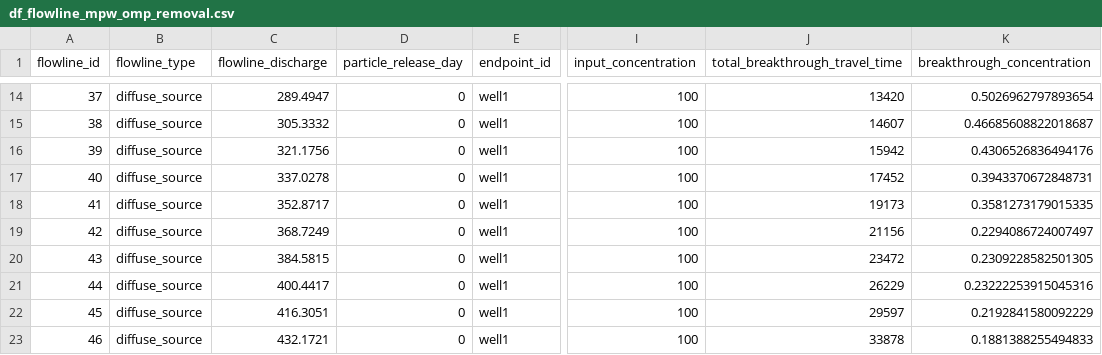
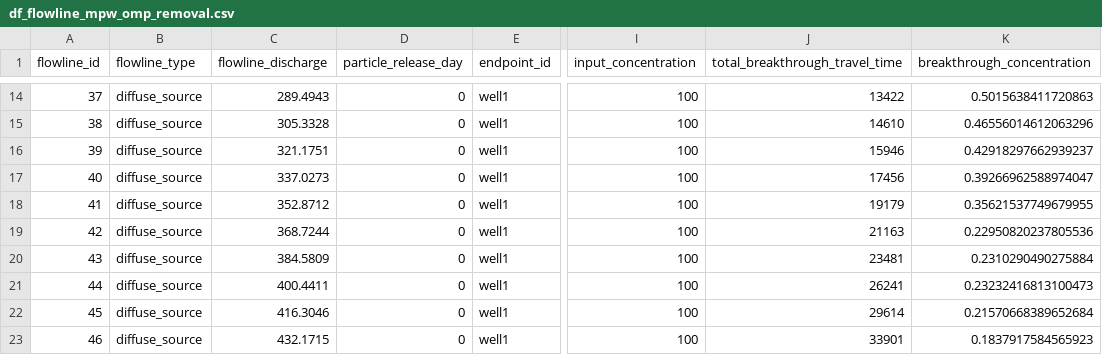
Before and after one commit to KWR-Water/sutra2, a CSV file: testing/test_mpw_ompremoval_nogp/df_flowline_mpw_omp_removal.csv, drawn as a sheet; only a part is shown, gaps mark what is left out; the diff covers the shown part only; the diff names each change by its address in the sheet, - before the commit and + after, or states it on an @@ line.

```diff
--- a/testing/test_mpw_ompremoval_nogp/df_flowline_mpw_omp_removal.csv
+++ b/testing/test_mpw_ompremoval_nogp/df_flowline_mpw_omp_removal.csv
-C14 (flowline_discharge): 289.4947
+C14 (flowline_discharge): 289.4943
-J14 (total_breakthrough_travel_time): 13420
+J14 (total_breakthrough_travel_time): 13422
-K14 (breakthrough_concentration): 0.5026962797893654
+K14 (breakthrough_concentration): 0.5015638411720863
-C15 (flowline_discharge): 305.3332
+C15 (flowline_discharge): 305.3328
-J15 (total_breakthrough_travel_time): 14607
+J15 (total_breakthrough_travel_time): 14610
-K15 (breakthrough_concentration): 0.46685608822018687
+K15 (breakthrough_concentration): 0.46556014612063296
-C16 (flowline_discharge): 321.1756
+C16 (flowline_discharge): 321.1751
-J16 (total_breakthrough_travel_time): 15942
+J16 (total_breakthrough_travel_time): 15946
-K16 (breakthrough_concentration): 0.4306526836494176
+K16 (breakthrough_concentration): 0.42918297662939237
-C17 (flowline_discharge): 337.0278
+C17 (flowline_discharge): 337.0273
-J17 (total_breakthrough_travel_time): 17452
+J17 (total_breakthrough_travel_time): 17456
-K17 (breakthrough_concentration): 0.3943370672848731
+K17 (breakthrough_concentration): 0.39266962588974047
-C18 (flowline_discharge): 352.8717
+C18 (flowline_discharge): 352.8712
-J18 (total_breakthrough_travel_time): 19173
+J18 (total_breakthrough_travel_time): 19179
-K18 (breakthrough_concentration): 0.3581273179015335
+K18 (breakthrough_concentration): 0.35621537749679955
-C19 (flowline_discharge): 368.7249
+C19 (flowline_discharge): 368.7244
-J19 (total_breakthrough_travel_time): 21156
+J19 (total_breakthrough_travel_time): 21163
-K19 (breakthrough_concentration): 0.2294086724007497
+K19 (breakthrough_concentration): 0.22950820237805536
-C20 (flowline_discharge): 384.5815
+C20 (flowline_discharge): 384.5809
-J20 (total_breakthrough_travel_time): 23472
+J20 (total_breakthrough_travel_time): 23481
-K20 (breakthrough_concentration): 0.2309228582501305
+K20 (breakthrough_concentration): 0.2310290490275884
-C21 (flowline_discharge): 400.4417
+C21 (flowline_discharge): 400.4411
-J21 (total_breakthrough_travel_time): 26229
+J21 (total_breakthrough_travel_time): 26241
-K21 (breakthrough_concentration): 0.23222253915045316
+K21 (breakthrough_concentration): 0.23232416813100473
-C22 (flowline_discharge): 416.3051
+C22 (flowline_discharge): 416.3046
-J22 (total_breakthrough_travel_time): 29597
+J22 (total_breakthrough_travel_time): 29614
-K22 (breakthrough_concentration): 0.2192841580092229
+K22 (breakthrough_concentration): 0.21570668389652684
-C23 (flowline_discharge): 432.1721
+C23 (flowline_discharge): 432.1715
-J23 (total_breakthrough_travel_time): 33878
+J23 (total_breakthrough_travel_time): 33901
-K23 (breakthrough_concentration): 0.1881388255494833
+K23 (breakthrough_concentration): 0.1837917584565923
```
Also changed, not shown: 94 edited cells elsewhere in this file, 9 other files.
